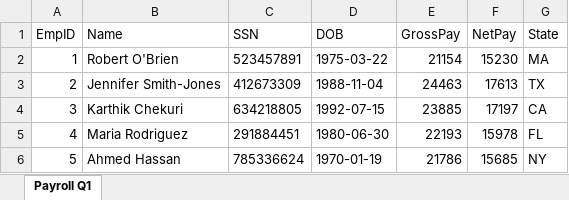
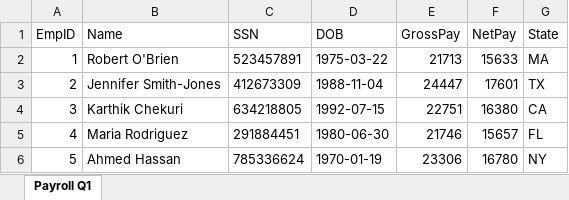
Before and after one commit to KarthikChekuri/Internal_useCase, an Excel workbook: data/simulated_files/payroll_q1_xlsx.xlsx, sheet Payroll Q1, drawn as a sheet; values as stored, in another font and other column widths than the file's, no borders; the diff names each change by its address in the sheet, - before the commit and + after, or states it on an @@ line.

```diff
--- a/data/simulated_files/payroll_q1_xlsx.xlsx (sheet Payroll Q1)
+++ b/data/simulated_files/payroll_q1_xlsx.xlsx (sheet Payroll Q1)
-E2 (GrossPay): 21154
+E2 (GrossPay): 21713
-F2 (NetPay): 15230
+F2 (NetPay): 15633
-E3 (GrossPay): 24463
+E3 (GrossPay): 24447
-F3 (NetPay): 17613
+F3 (NetPay): 17601
-E4 (GrossPay): 23885
+E4 (GrossPay): 22751
-F4 (NetPay): 17197
+F4 (NetPay): 16380
-E5 (GrossPay): 22193
+E5 (GrossPay): 21746
-F5 (NetPay): 15978
+F5 (NetPay): 15657
-E6 (GrossPay): 21786
+E6 (GrossPay): 23306
-F6 (NetPay): 15685
+F6 (NetPay): 16780
```
Also changed, not shown: data/simulated_files/benefits_enrollment.xlsx, data/simulated_files/client_intake_batch.xlsx, 50 other files.
